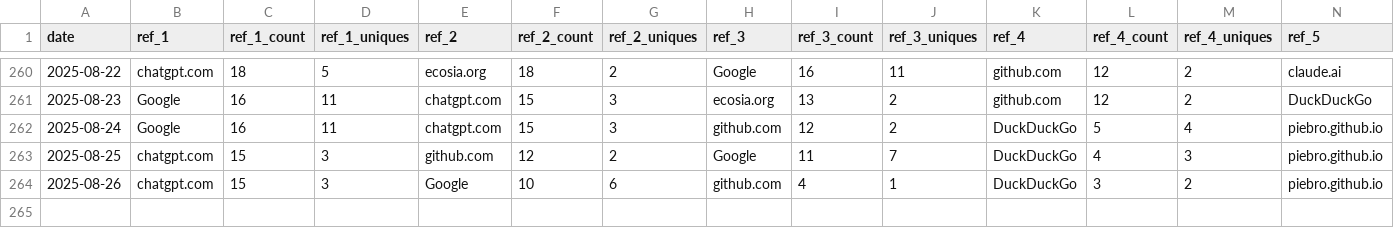
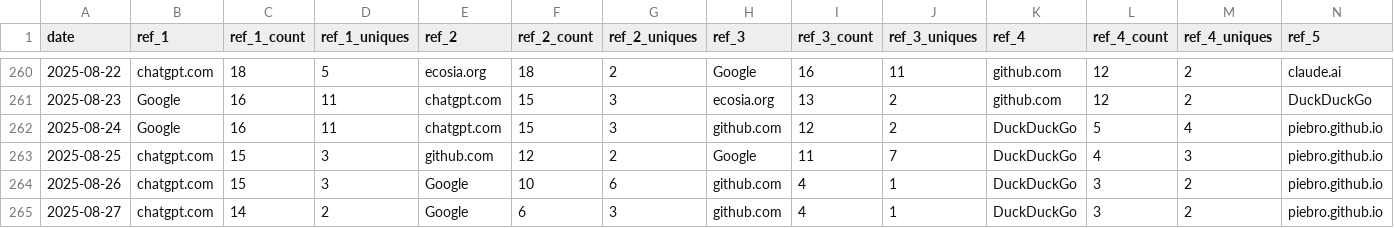
Before and after one commit to piebro/github-repo-traffic-stats, a CSV file: data/github_referrers/deutsche-bahn-data.csv, drawn as a sheet; only a part is shown, gaps mark what is left out; rows hold the shown columns only; the diff names each change by its address in the sheet, - before the commit and + after, or states it on an @@ line.

Commit message:
data update

```diff
--- a/data/github_referrers/deutsche-bahn-data.csv
+++ b/data/github_referrers/deutsche-bahn-data.csv
+row 265: 2025-08-27 | chatgpt.com | 14 | 2 | Google | 6 | 3 | github.com | 4 | 1 | DuckDuckGo | 3 | 2 | piebro.github.io
```
Also changed, not shown: data/github_referrers/deutsche-bahn-statistics.csv, data/github_referrers/factorio-blueprint-visualizer.csv, 23 other files.
